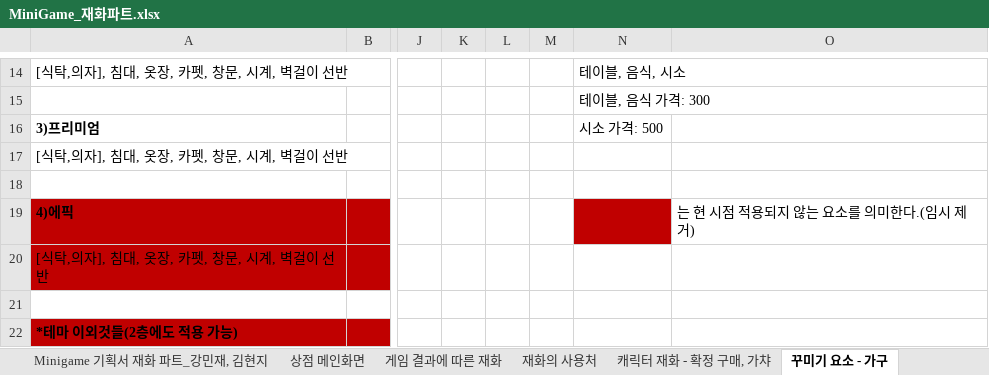
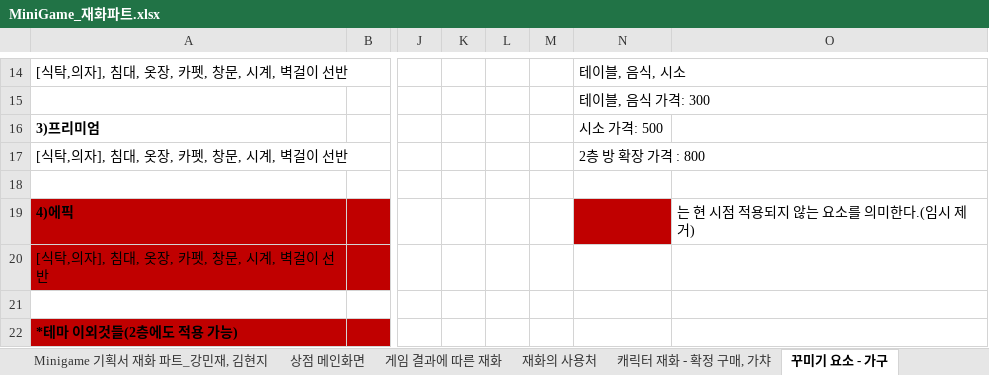
Before and after one commit to LewisCho7/PlumMiniGame, an Excel workbook: Design/MiniGame_재화파트.xlsx, sheet 꾸미기 요소 - 가구, drawn as a sheet; only a part is shown, gaps mark what is left out; values as stored, in another font and other column widths than the file's, no borders; the diff names each change by its address in the sheet, - before the commit and + after, or states it on an @@ line.

```diff
--- a/Design/MiniGame_재화파트.xlsx (sheet 꾸미기 요소 - 가구)
+++ b/Design/MiniGame_재화파트.xlsx (sheet 꾸미기 요소 - 가구)
-N17: (empty)
+N17: 2층 방 확장 가격 : 800
```
Also changed, not shown: Design/PlumMiniGame_백수진기획서.xlsx.
